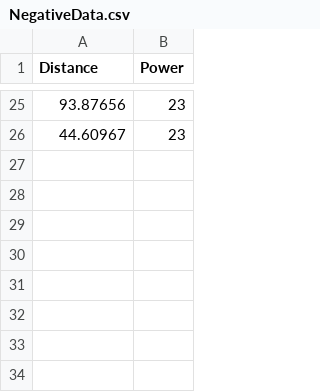
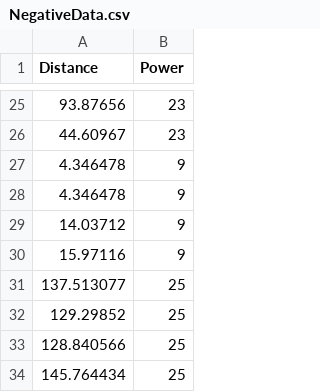
Before and after one commit to Carlos144Green/Automatic-Pong-Thrower, a CSV file: NegativeData.csv, drawn as a sheet; only a part is shown, gaps mark what is left out; the diff names each change by its address in the sheet, - before the commit and + after, or states it on an @@ line.

Commit message:
Updated Data

```diff
--- a/NegativeData.csv
+++ b/NegativeData.csv
+row 27: 4.346478 | 9
+row 28: 4.346478 | 9
+row 29: 14.03712 | 9
+row 30: 15.97116 | 9
+row 31: 137.513077 | 25
+row 32: 129.29852 | 25
+row 33: 128.840566 | 25
+row 34: 145.764434 | 25
```
Also changed, not shown: PositiveData.csv.
